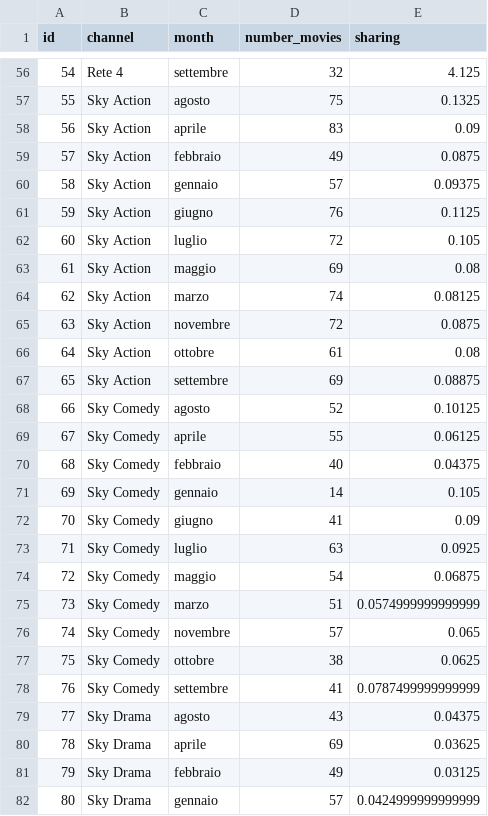
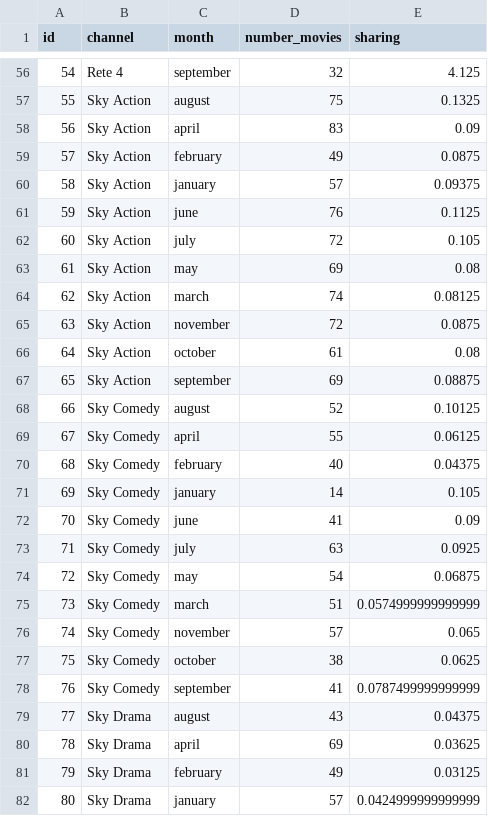
Before and after one commit to florin-git/TV-Movies-Visual-Analytics, a CSV file: dataset/channel_month_count_sharing.csv, drawn as a sheet; only a part is shown, gaps mark what is left out; the diff covers the shown part only.

```diff
--- a/dataset/channel_month_count_sharing.csv
+++ b/dataset/channel_month_count_sharing.csv
@@ -56,27 +56,27 @@ id,channel,month,number_movies,sharing
-54,Rete 4,settembre,32,4.125
-55,Sky Action,agosto,75,0.1325
-56,Sky Action,aprile,83,0.09
-57,Sky Action,febbraio,49,0.0875
-58,Sky Action,gennaio,57,0.09375
-59,Sky Action,giugno,76,0.1125
-60,Sky Action,luglio,72,0.105
-61,Sky Action,maggio,69,0.08
-62,Sky Action,marzo,74,0.08125
-63,Sky Action,novembre,72,0.0875
-64,Sky Action,ottobre,61,0.08
-65,Sky Action,settembre,69,0.08875
-66,Sky Comedy,agosto,52,0.10125
-67,Sky Comedy,aprile,55,0.06125
-68,Sky Comedy,febbraio,40,0.04375
-69,Sky Comedy,gennaio,14,0.105
-70,Sky Comedy,giugno,41,0.09
-71,Sky Comedy,luglio,63,0.0925
-72,Sky Comedy,maggio,54,0.06875
-73,Sky Comedy,marzo,51,0.0574999999999999
-74,Sky Comedy,novembre,57,0.065
-75,Sky Comedy,ottobre,38,0.0625
-76,Sky Comedy,settembre,41,0.0787499999999999
-77,Sky Drama,agosto,43,0.04375
-78,Sky Drama,aprile,69,0.03625
-79,Sky Drama,febbraio,49,0.03125
-80,Sky Drama,gennaio,57,0.0424999999999999
+54,Rete 4,september,32,4.125
+55,Sky Action,august,75,0.1325
+56,Sky Action,april,83,0.09
+57,Sky Action,february,49,0.0875
+58,Sky Action,january,57,0.09375
+59,Sky Action,june,76,0.1125
+60,Sky Action,july,72,0.105
+61,Sky Action,may,69,0.08
+62,Sky Action,march,74,0.08125
+63,Sky Action,november,72,0.0875
+64,Sky Action,october,61,0.08
+65,Sky Action,september,69,0.08875
+66,Sky Comedy,august,52,0.10125
+67,Sky Comedy,april,55,0.06125
+68,Sky Comedy,february,40,0.04375
+69,Sky Comedy,january,14,0.105
+70,Sky Comedy,june,41,0.09
+71,Sky Comedy,july,63,0.0925
+72,Sky Comedy,may,54,0.06875
+73,Sky Comedy,march,51,0.0574999999999999
+74,Sky Comedy,november,57,0.065
+75,Sky Comedy,october,38,0.0625
+76,Sky Comedy,september,41,0.0787499999999999
+77,Sky Drama,august,43,0.04375
+78,Sky Drama,april,69,0.03625
+79,Sky Drama,february,49,0.03125
+80,Sky Drama,january,57,0.0424999999999999
```
Also changed, not shown: 83 edited cells elsewhere in this file, dataset/df_main_info.csv, dataset/df_mds.csv, 4 other files.
